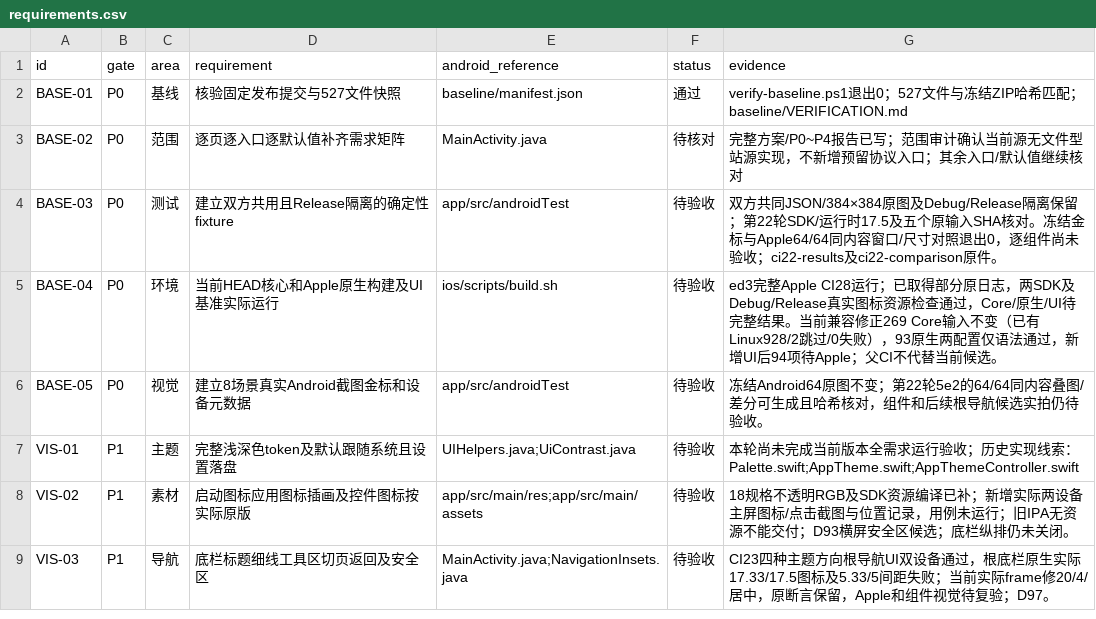
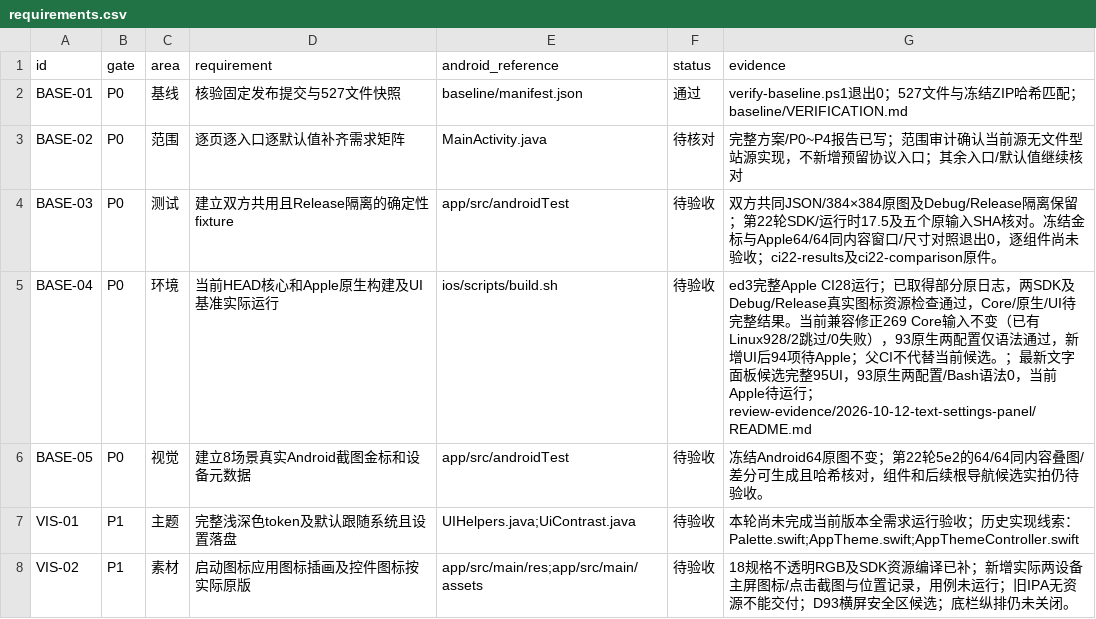
Before and after one commit to sermisellek2-spec/xx-comic-ios, a CSV file: docs/ios-parity-2.0.40/requirements.csv, drawn as a sheet; only a part is shown; the shorter side is filled out with more unchanged rows; the diff covers the shown part only.

```diff
--- a/docs/ios-parity-2.0.40/requirements.csv
+++ b/docs/ios-parity-2.0.40/requirements.csv
@@ -4,3 +4,3 @@ BASE-02,P0,范围,逐页逐入口逐默认值补齐需求矩阵,MainActivity.jav
 BASE-03,P0,测试,建立双方共用且Release隔离的确定性fixture,app/src/androidTest,待验收,双方共同JSON/384×384原图及Debug/Release隔离保留；第22轮SDK/运行时17.5及五个原输入SHA核对。冻结金标与Apple64/64同内容窗口/尺寸对照退出0，逐组件尚未验收；ci22-results及ci22-comparison原件。
-BASE-04,P0,环境,当前HEAD核心和Apple原生构建及UI基准实际运行,ios/scripts/build.sh,待验收,ed3完整Apple CI28运行；已取得部分原日志，两SDK及Debug/Release真实图标资源检查通过，Core/原生/UI待完整结果。当前兼容修正269 Core输入不变（已有Linux928/2跳过/0失败），93原生两配置仅语法通过，新增UI后94项待Apple；父CI不代替当前候选。
+BASE-04,P0,环境,当前HEAD核心和Apple原生构建及UI基准实际运行,ios/scripts/build.sh,待验收,ed3完整Apple CI28运行；已取得部分原日志，两SDK及Debug/Release真实图标资源检查通过，Core/原生/UI待完整结果。当前兼容修正269 Core输入不变（已有Linux928/2跳过/0失败），93原生两配置仅语法通过，新增UI后94项待Apple；父CI不代替当前候选。；最新文字面板候选完整95UI，93原生两配置/Bash语法0，当前Apple待运行；review-evidence/2026-10-12-text-settings-panel/README.md
 BASE-05,P0,视觉,建立8场景真实Android截图金标和设备元数据,app/src/androidTest,待验收,冻结Android64原图不变；第22轮5e2的64/64同内容叠图/差分可生成且哈希核对，组件和后续根导航候选实拍仍待验收。
```
Also changed, not shown: 3 edited cells elsewhere in this file, 22 other files.
